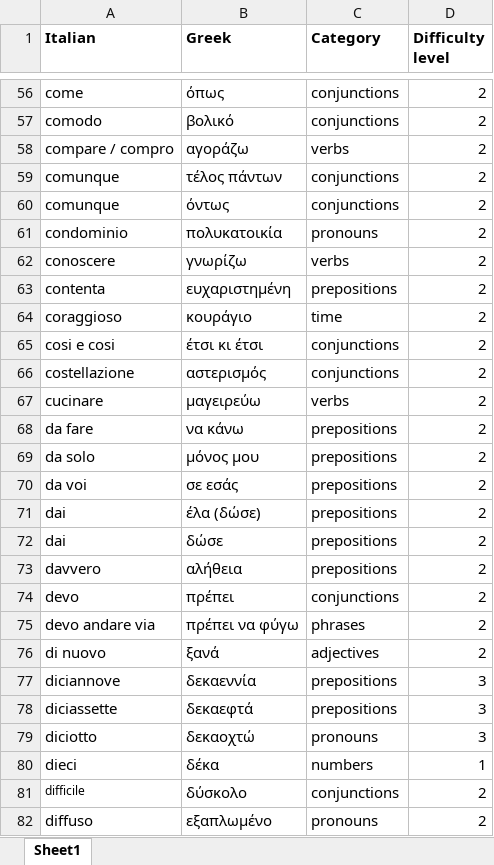
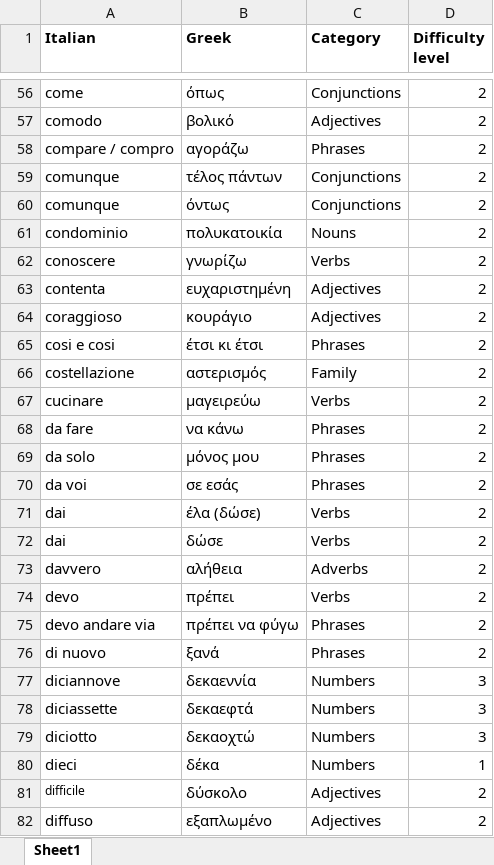
Before and after one commit to mike1821/italian-trainer, an Excel workbook: vocabulary.xlsx, sheet Sheet1, drawn as a sheet; only a part is shown, gaps mark what is left out; values as stored, in another font and other column widths than the file's, no borders; the diff covers the shown part only; the diff names each change by its address in the sheet, - before the commit and + after, or states it on an @@ line.

```diff
--- a/vocabulary.xlsx (sheet Sheet1)
+++ b/vocabulary.xlsx (sheet Sheet1)
-C56 (Category): conjunctions
+C56 (Category): Conjunctions
-C57 (Category): conjunctions
+C57 (Category): Adjectives
-C58 (Category): verbs
+C58 (Category): Phrases
-C59:C60 (Category): conjunctions
+C59:C60 (Category): Conjunctions
-C61 (Category): pronouns
+C61 (Category): Nouns
-C62 (Category): verbs
+C62 (Category): Verbs
-C63 (Category): prepositions
+C63 (Category): Adjectives
-C64 (Category): time
+C64 (Category): Adjectives
-C65 (Category): conjunctions
+C65 (Category): Phrases
-C66 (Category): conjunctions
+C66 (Category): Family
-C67 (Category): verbs
+C67 (Category): Verbs
-C68:C70 (Category): prepositions
+C68:C70 (Category): Phrases
-C71:C72 (Category): prepositions
+C71:C72 (Category): Verbs
-C73 (Category): prepositions
+C73 (Category): Adverbs
-C74 (Category): conjunctions
+C74 (Category): Verbs
-C75 (Category): phrases
+C75 (Category): Phrases
-C76 (Category): adjectives
+C76 (Category): Phrases
-C77:C78 (Category): prepositions
+C77:C78 (Category): Numbers
-C79 (Category): pronouns
+C79 (Category): Numbers
-C80 (Category): numbers
+C80 (Category): Numbers
-C81 (Category): conjunctions
+C81 (Category): Adjectives
-C82 (Category): pronouns
+C82 (Category): Adjectives
```
Also changed, not shown: 24 added rows and 333 edited cells elsewhere in this sheet, 4 other files.
